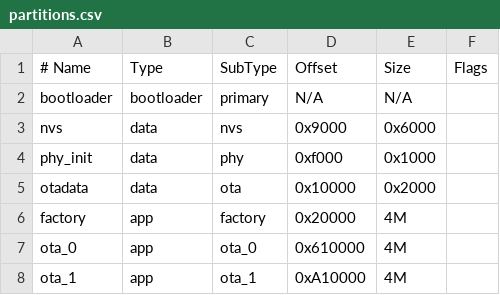
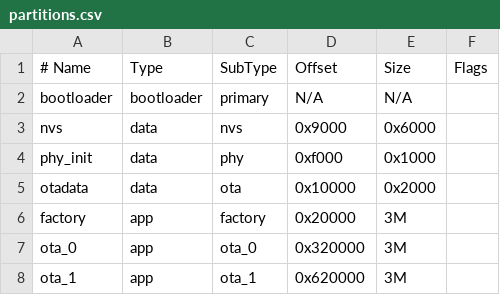
Before and after one commit to eamars/OpenWeaponMountComputerFirmware, a CSV file: partitions.csv, drawn as a sheet.

Commit message:
Add new type flag, update partition table

```diff
--- a/partitions.csv
+++ b/partitions.csv
@@ -5,4 +5,4 @@ phy_init,       data,       phy,        0xf000,     0x1000,
 otadata,        data,       ota,        0x10000,    0x2000,
-factory,        app,        factory,    0x20000,    4M,
-ota_0,          app,        ota_0,      0x610000,   4M,
-ota_1,          app,        ota_1,      0xA10000,   4M,
+factory,        app,        factory,    0x20000,    3M,
+ota_0,          app,        ota_0,      0x320000,   3M,
+ota_1,          app,        ota_1,      0x620000,   3M,
```
Also changed, not shown: 3 other files.
